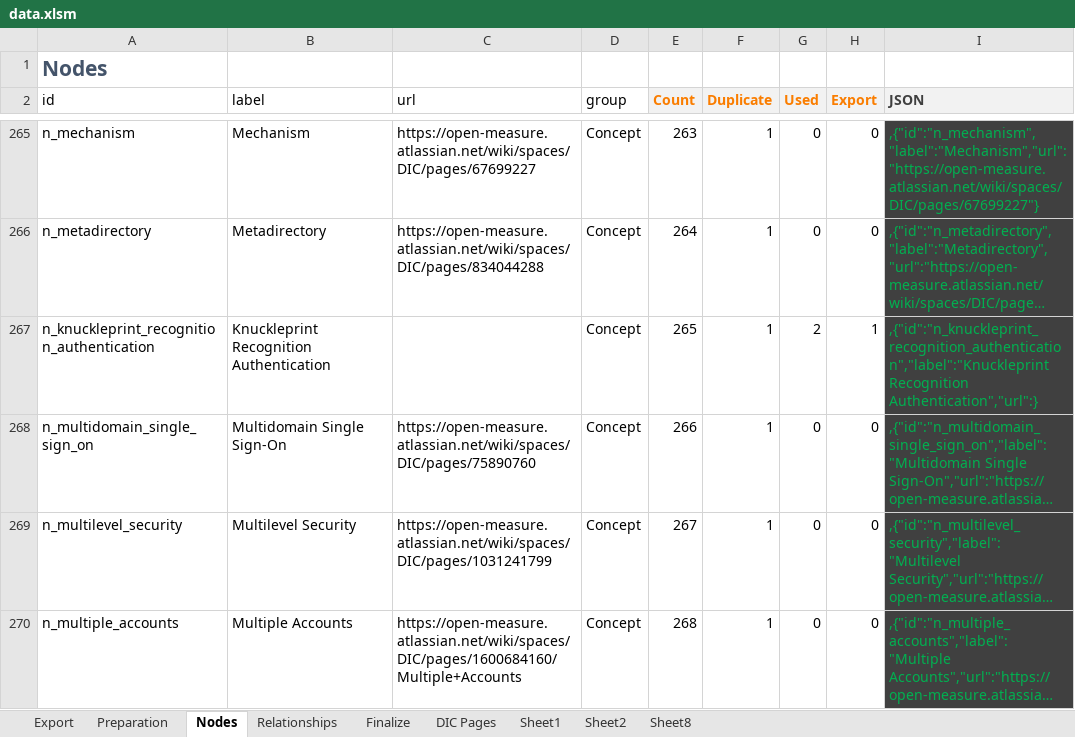
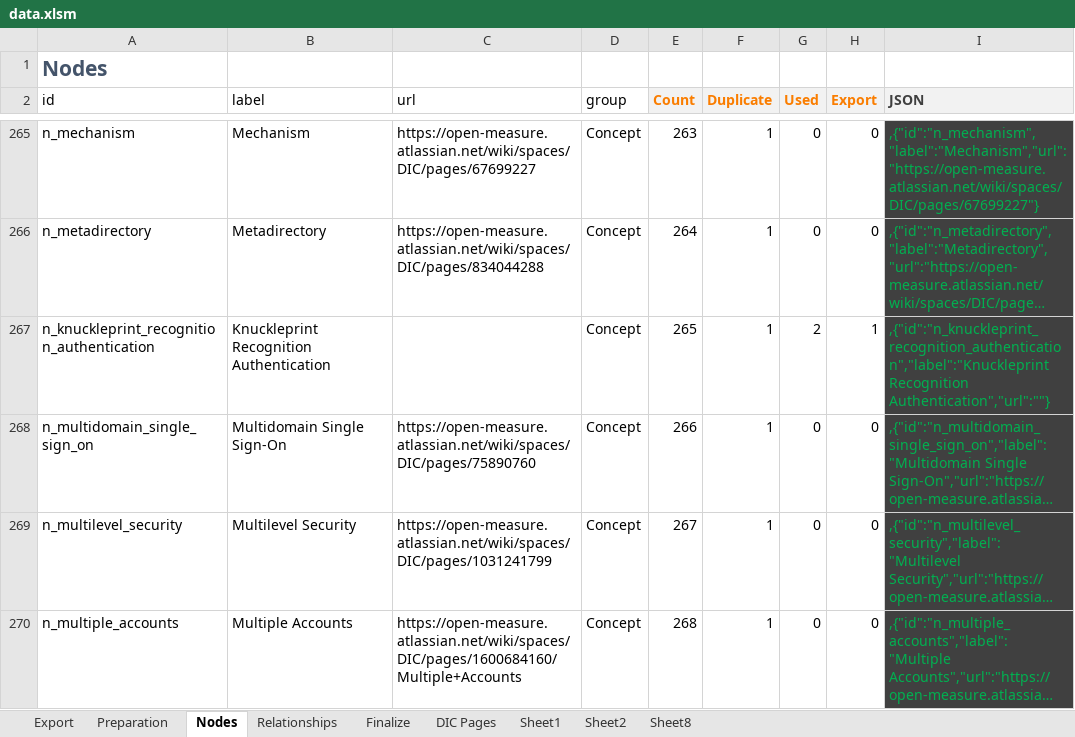
Before and after one commit to Open-Measure/Confluence-Site, an Excel workbook: KnowledgeGraph/data.xlsm, sheet Nodes, drawn as a sheet; only a part is shown, gaps mark what is left out; long unchanged cells end in …; values as stored, in another font and other column widths than the file's, no borders; charts and pictures and table styles not drawn; the diff covers the shown part only; the diff names each change by its address in the sheet, - before the commit and + after, or states it on an @@ line.

Commit message:
nodes data

```diff
--- a/KnowledgeGraph/data.xlsm (sheet Nodes)
+++ b/KnowledgeGraph/data.xlsm (sheet Nodes)
-I267 (JSON): ,{"id":"n_knuckleprint_recognition_authentication","label":"Knuckleprint Recognition Authentication","url":}
+I267 (JSON): ,{"id":"n_knuckleprint_recognition_authentication","label":"Knuckleprint Recognition Authentication","url":""}
```
Also changed, not shown: 42 edited cells elsewhere in this sheet, charts or pictures, 1 other file.
